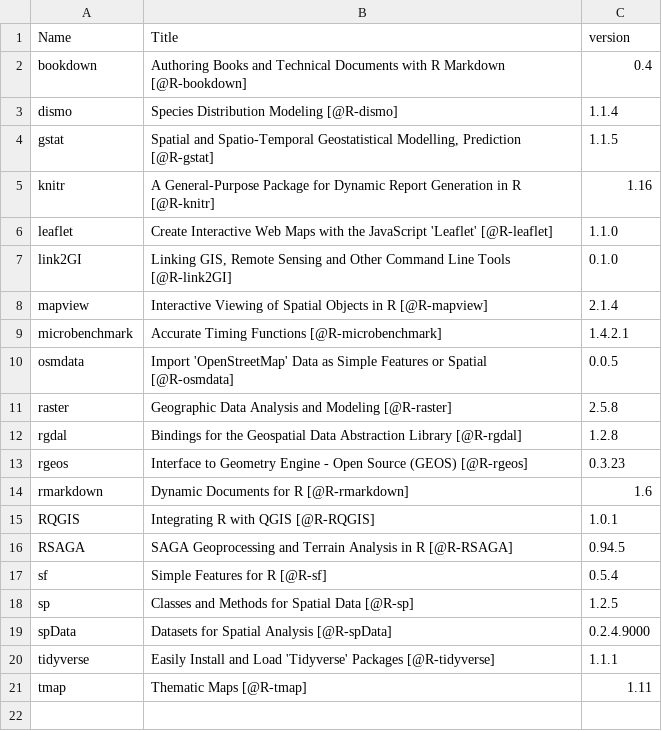
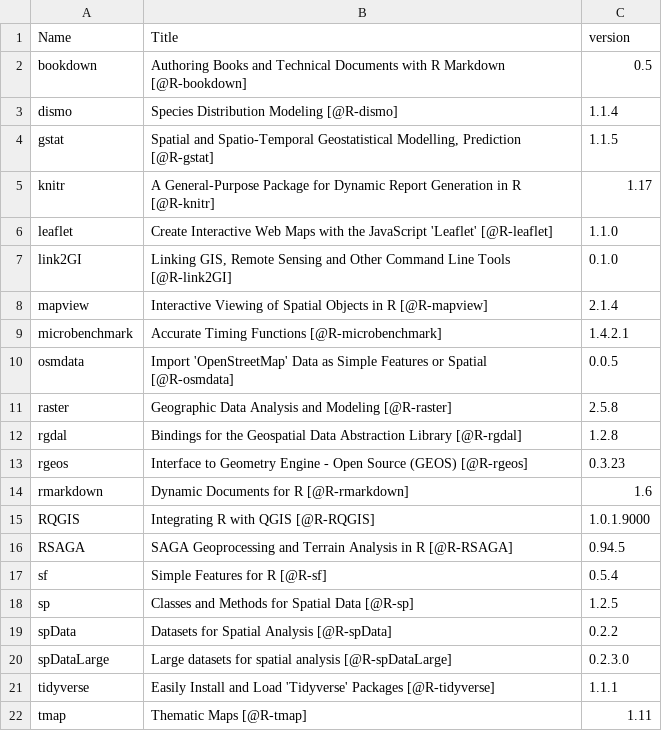
Before and after one commit to geocompx/geocompr, a CSV file: extdata/package_list.csv, drawn as a sheet.

```diff
--- a/extdata/package_list.csv
+++ b/extdata/package_list.csv
@@ -1,6 +1,6 @@
 "Name","Title","version"
-"bookdown","Authoring Books and Technical Documents with R Markdown [@R-bookdown]","0.4"
+"bookdown","Authoring Books and Technical Documents with R Markdown [@R-bookdown]","0.5"
 "dismo","Species Distribution Modeling [@R-dismo]","1.1.4"
 "gstat","Spatial and Spatio-Temporal Geostatistical Modelling, Prediction [@R-gstat]","1.1.5"
-"knitr","A General-Purpose Package for Dynamic Report Generation in R [@R-knitr]","1.16"
+"knitr","A General-Purpose Package for Dynamic Report Generation in R [@R-knitr]","1.17"
 "leaflet","Create Interactive Web Maps with the JavaScript 'Leaflet' [@R-leaflet]","1.1.0"
@@ -14,3 +14,3 @@
 "rmarkdown","Dynamic Documents for R [@R-rmarkdown]","1.6"
-"RQGIS","Integrating R with QGIS [@R-RQGIS]","1.0.1"
+"RQGIS","Integrating R with QGIS [@R-RQGIS]","1.0.1.9000"
 "RSAGA","SAGA Geoprocessing and Terrain Analysis in R [@R-RSAGA]","0.94.5"
@@ -18,3 +18,4 @@
 "sp","Classes and Methods for Spatial Data [@R-sp]","1.2.5"
-"spData","Datasets for Spatial Analysis [@R-spData]","0.2.4.9000"
+"spData","Datasets for Spatial Analysis [@R-spData]","0.2.2"
+"spDataLarge","Large datasets for spatial analysis [@R-spDataLarge]","0.2.3.0"
 "tidyverse","Easily Install and Load 'Tidyverse' Packages [@R-tidyverse]","1.1.1"
```
Also changed, not shown: extdata/top_dls.csv, extdata/word-count-time.csv, 5 other files.
